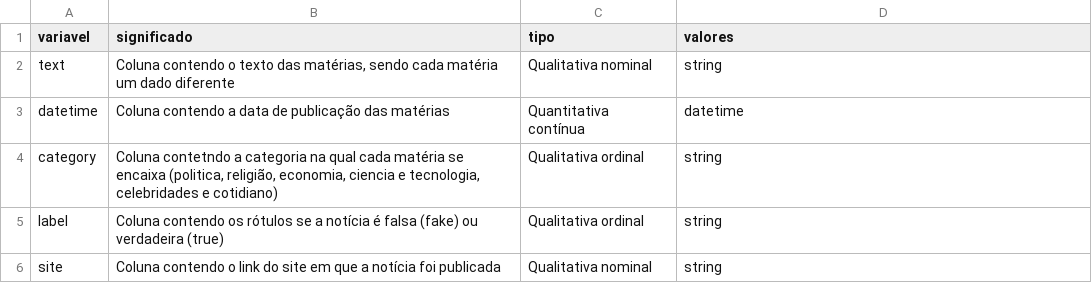
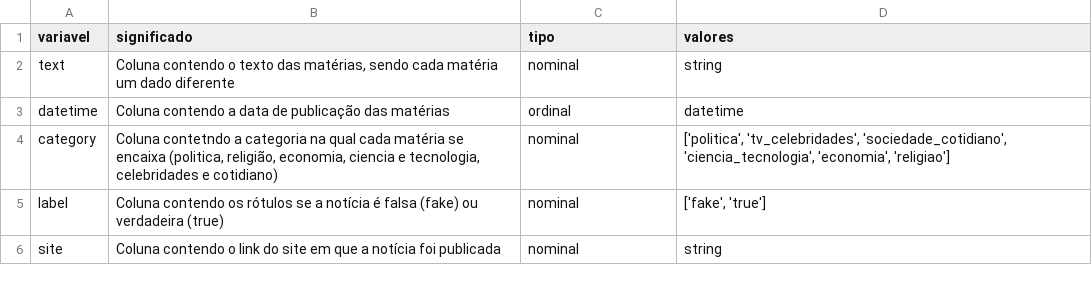
Before and after one commit to atlantico-academy/fake-news-rating, a CSV file: data/external/dicionario.csv, drawn as a sheet.

Commit message:
adiciona o dicionario de dados atualizado

```diff
--- a/data/external/dicionario.csv
+++ b/data/external/dicionario.csv
@@ -1,6 +1,6 @@
 variavel,significado,tipo,valores
-text,"Coluna contendo o texto das matérias, sendo cada matéria um dado diferente",Qualitativa nominal,string
-datetime,Coluna contendo a data de publicação das matérias,Quantitativa contínua,datetime
-category,"Coluna contetndo a categoria na qual cada matéria se encaixa (politica, religião, economia, ciencia e tecnologia, celebridades e cotidiano)",Qualitativa ordinal,string
-label,Coluna contendo os rótulos se a notícia é falsa (fake) ou verdadeira (true),Qualitativa ordinal,string
-site,Coluna contendo o link do site em que a notícia foi publicada,Qualitativa nominal,string
+text,"Coluna contendo o texto das matérias, sendo cada matéria um dado diferente",nominal,string
+datetime,Coluna contendo a data de publicação das matérias,ordinal,datetime
+category,"Coluna contetndo a categoria na qual cada matéria se encaixa (politica, religião, economia, ciencia e tecnologia, celebridades e cotidiano)",nominal,"['politica', 'tv_celebridades', 'sociedade_cotidiano', 'ciencia_tecnologia', 'economia', 'religiao']"
+label,Coluna contendo os rótulos se a notícia é falsa (fake) ou verdadeira (true),nominal,"['fake', 'true']"
+site,Coluna contendo o link do site em que a notícia foi publicada,nominal,string
```
